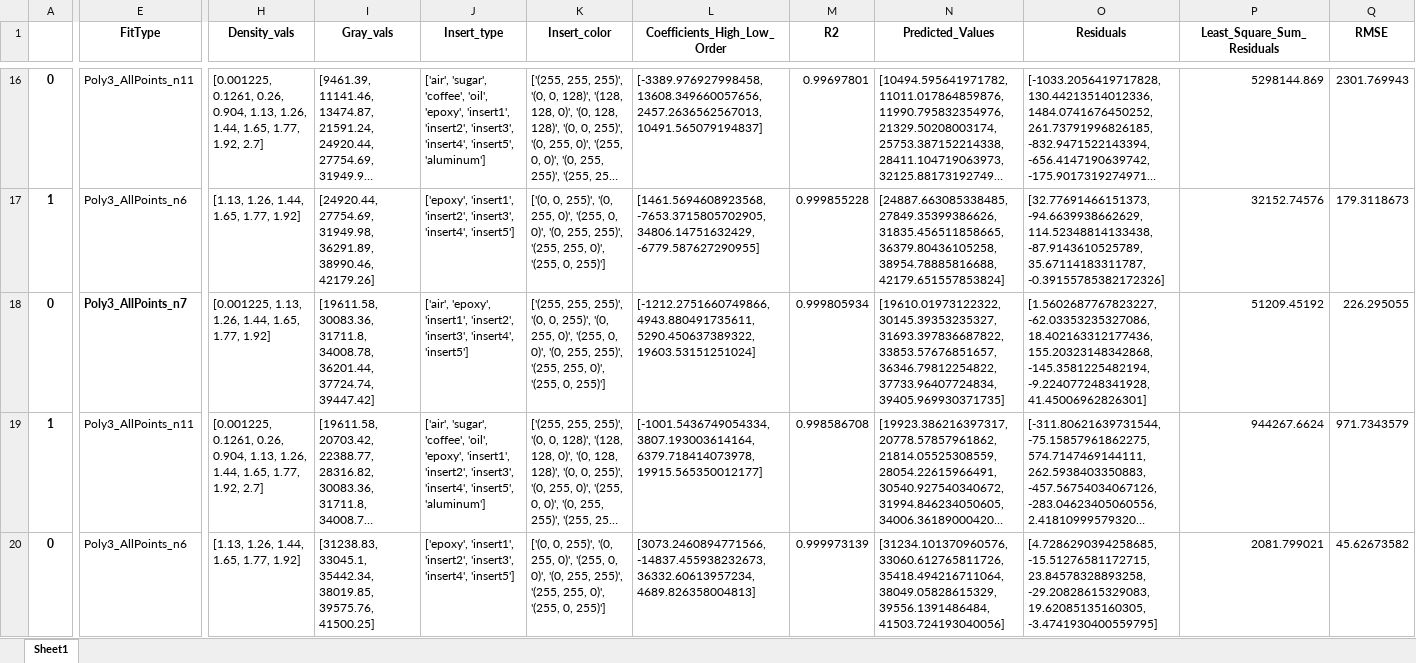
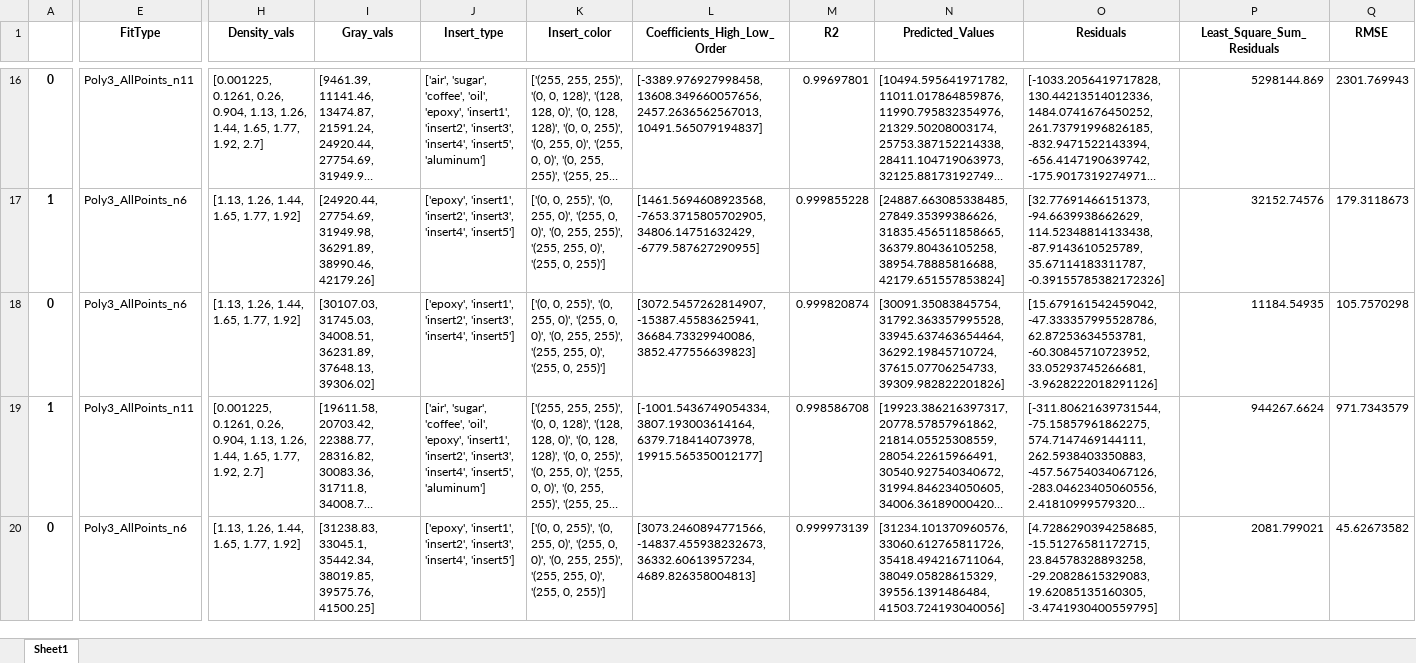
Before and after one commit to LeoBertini/CoralMethodsPaper, an Excel workbook: ConsolidadedResultsPhantomExpanded.xlsx, sheet Sheet1, drawn as a sheet; only a part is shown, gaps mark what is left out; long unchanged cells end in …; values as stored, in another font and other column widths than the file's, no borders; the diff covers the shown part only; the diff names each change by its address in the sheet, - before the commit and + after, or states it on an @@ line.

```diff
--- a/ConsolidadedResultsPhantomExpanded.xlsx (sheet Sheet1)
+++ b/ConsolidadedResultsPhantomExpanded.xlsx (sheet Sheet1)
-E18 bold: on
+E18 bold: off
-E18 (FitType): Poly3_AllPoints_n7
+E18 (FitType): Poly3_AllPoints_n6
-H18 (Density_vals): [0.001225, 1.13, 1.26, 1.44, 1.65, 1.77, 1.92]
+H18 (Density_vals): [1.13, 1.26, 1.44, 1.65, 1.77, 1.92]
-I18 (Gray_vals): [19611.58, 30083.36, 31711.8, 34008.78, 36201.44, 37724.74, 39447.42]
+I18 (Gray_vals): [30107.03, 31745.03, 34008.51, 36231.89, 37648.13, 39306.02]
-J18 (Insert_type): ['air', 'epoxy', 'insert1', 'insert2',…
+J18 (Insert_type): ['epoxy', 'insert1', 'insert2',…
-K18 (Insert_color): ['(255, 255, 255)', '(0, 0, 255)',…
+K18 (Insert_color): ['(0, 0, 255)',…
-L18 (Coefficients_High_Low_Order): [-1212.2751660749866, 4943.880491735611, 5290.450637389322, 19603.53151251024]
+L18 (Coefficients_High_Low_Order): [3072.5457262814907, -15387.45583625941, 36684.73329940086, 3852.477556639823]
-M18 (R2): 0.999805934
+M18 (R2): 0.999820874
-N18 (Predicted_Values): [19610.01973122322, 30145.39353235327, 31693.397836687822, 33853.57676851657, 36346.79812254822, 37733.96407724834, 39405.969930371735]
+N18 (Predicted_Values): [30091.35083845754, 31792.363357995528, 33945.637463654464, 36292.19845710724, 37615.07706254733, 39309.982822201826]
-O18 (Residuals): [1.5602687767823227, -62.03353235327086, 18.402163312177436, 155.20323148342868, -145.3581225482194, -9.224077248341928, 41.45006962826301]
+O18 (Residuals): [15.679161542459042, -47.333357995528786, 62.87253634553781, -60.30845710723952, 33.05293745266681, -3.9628222018291126]
-P18 (Least_Square_Sum_Residuals): 51209.45192
+P18 (Least_Square_Sum_Residuals): 11184.54935
-Q18 (RMSE): 226.295055
+Q18 (RMSE): 105.7570298
```
Also changed, not shown: 3 edited cells and cell formats elsewhere in this sheet, 4 other files.
